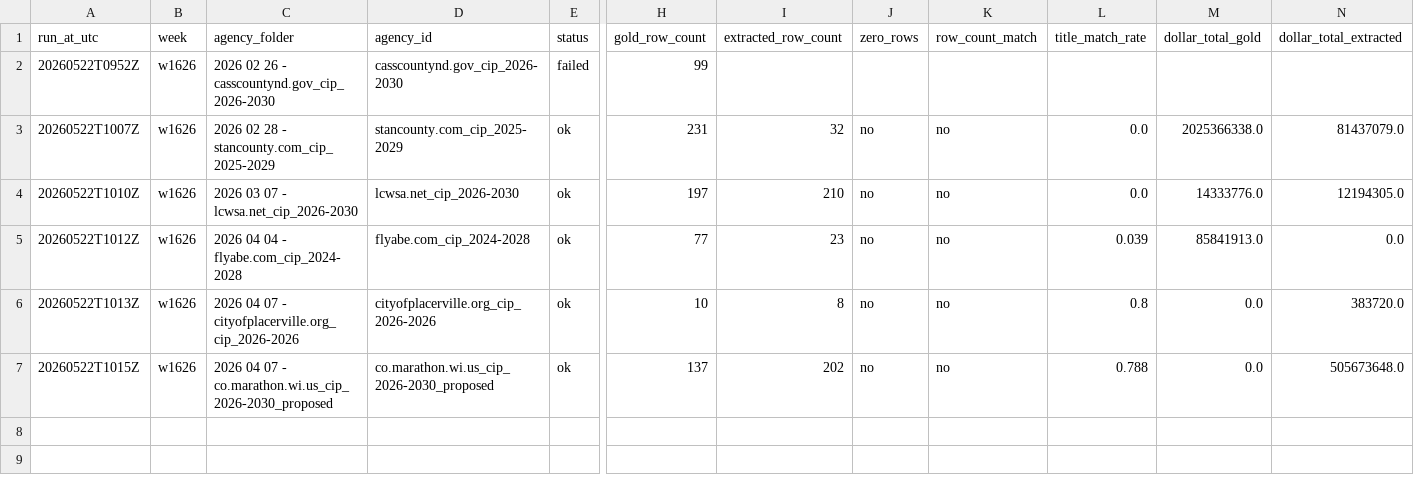
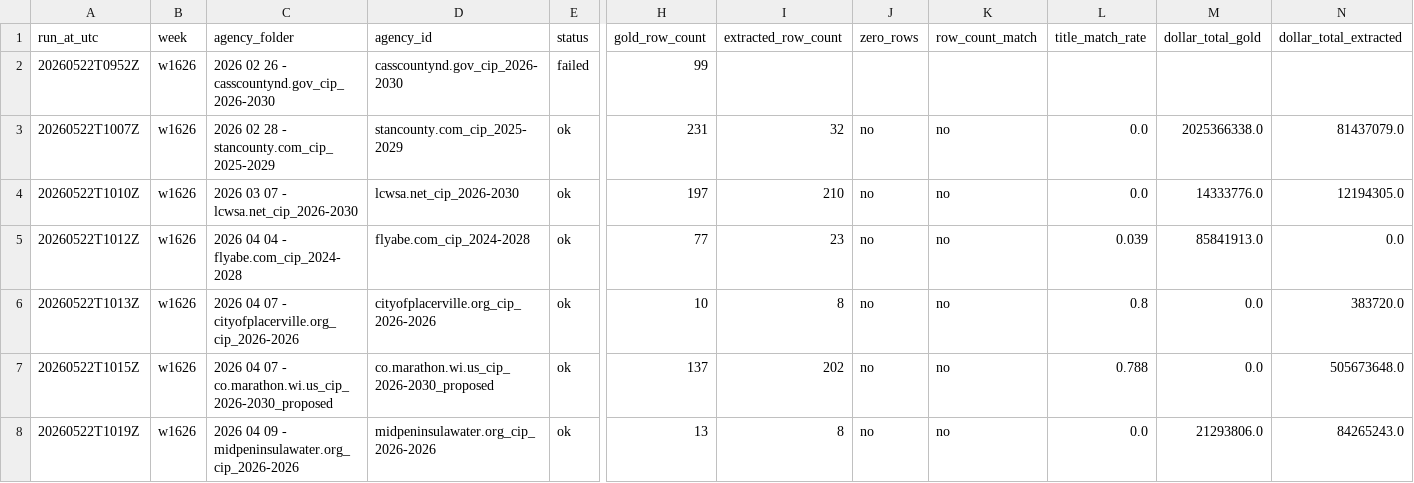
Before and after one commit to firmographs/colab-cip-extract, a CSV file: regression_results/regression_w1626.csv, drawn as a sheet; only a part is shown, gaps mark what is left out; rows hold the shown columns only; the diff names each change by its address in the sheet, - before the commit and + after, or states it on an @@ line.

Commit message:
regression: w1626/midpeninsulawater.org_cip_2026-2026 — ok (74/269)

```diff
--- a/regression_results/regression_w1626.csv
+++ b/regression_results/regression_w1626.csv
+row 8: 20260522T1019Z | w1626 | 2026 04 09 - midpeninsulawater.org_cip_2026-2026 | midpeninsulawater.org_cip_2026-2026 | ok | 13 | 8 | no | no | 0.0 | 21293806.0 | 84265243.0
```
